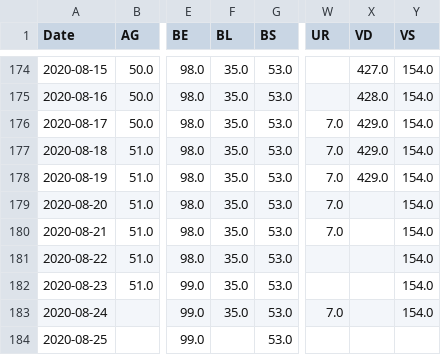
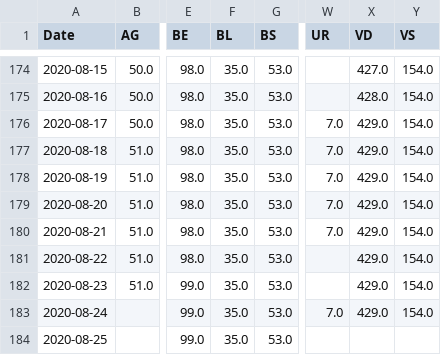
Before and after one commit to imsodin/covid19-cases-switzerland, a CSV file: covid19_fatalities_switzerland_openzh.csv, drawn as a sheet; only a part is shown, gaps mark what is left out; the diff names each change by its address in the sheet, - before the commit and + after, or states it on an @@ line.

```diff
--- a/covid19_fatalities_switzerland_openzh.csv
+++ b/covid19_fatalities_switzerland_openzh.csv
-X179:X183 (VD): (empty)
+X179:X183 (VD): 429.0
-F184 (BL): (empty)
+F184 (BL): 35.0
```
Also changed, not shown: covid19_cases_switzerland_openzh-phase2.csv, covid19_cases_switzerland_openzh.csv, 27 other files.
